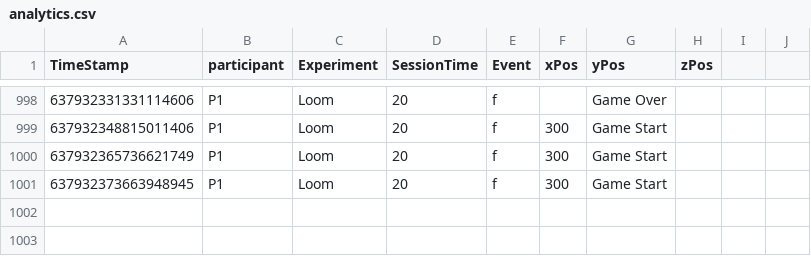
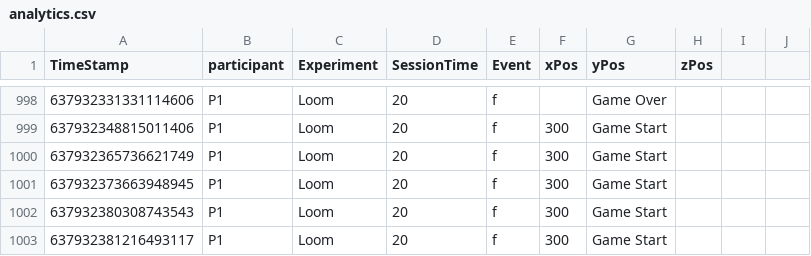
Before and after one commit to TLSimmons42/loom-master, a CSV file: Assets/Analytics/analytics.csv, drawn as a sheet; only a part is shown, gaps mark what is left out.

```diff
--- a/Assets/Analytics/analytics.csv
+++ b/Assets/Analytics/analytics.csv
@@ -1001 +1001,3 @@ TimeStamp,participant,Experiment,SessionTime,Event, xPos, yPos, zPos
 637932373663948945,P1,Loom,20,f,300,Game Start,,,
+637932380308743543,P1,Loom,20,f,300,Game Start,,,
+637932381216493117,P1,Loom,20,f,300,Game Start,,,
```
Also changed, not shown: 3 other files.
